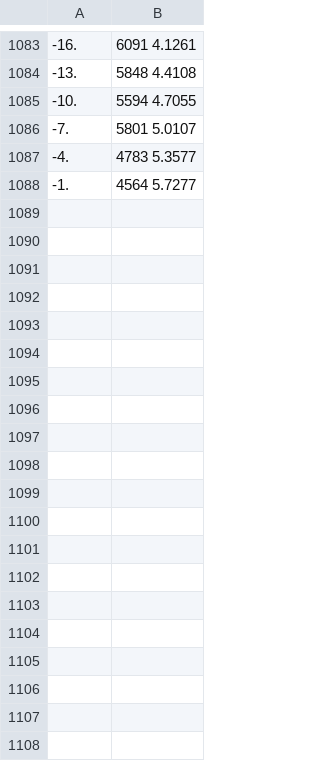
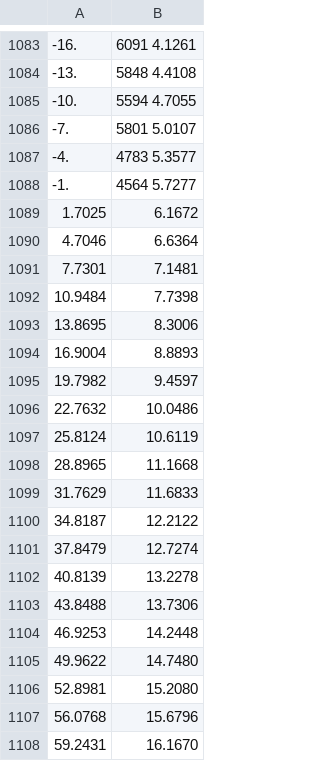
Before and after one commit to easyCZ/IVR-CW2, a CSV file: obstruction_data.csv, drawn as a sheet; only a part is shown, gaps mark what is left out; the diff covers the shown part only.

Commit message:
adding missing data for obstructions

```diff
--- a/obstruction_data.csv
+++ b/obstruction_data.csv
@@ -1088 +1088,21 @@
 -1., 4564    5.7277
+1.7025, 6.1672
+4.7046, 6.6364
+7.7301, 7.1481
+10.9484, 7.7398
+13.8695, 8.3006
+16.9004, 8.8893
+19.7982, 9.4597
+22.7632, 10.0486
+25.8124, 10.6119
+28.8965, 11.1668
+31.7629, 11.6833
+34.8187, 12.2122
+37.8479, 12.7274
+40.8139, 13.2278
+43.8488, 13.7306
+46.9253, 14.2448
+49.9622, 14.7480
+52.8981, 15.2080
+56.0768, 15.6796
+59.2431, 16.1670
```
Also changed, not shown: 75 added rows elsewhere in this file.
